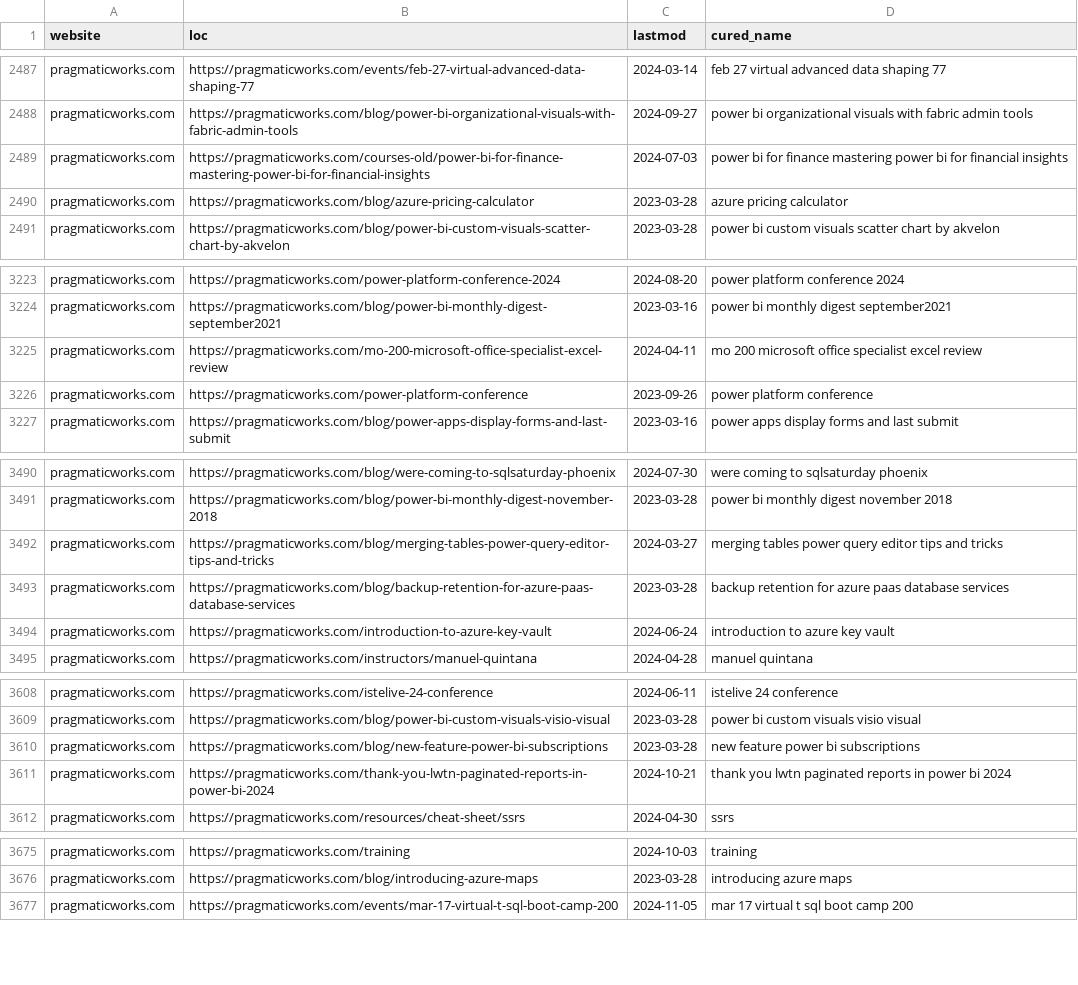
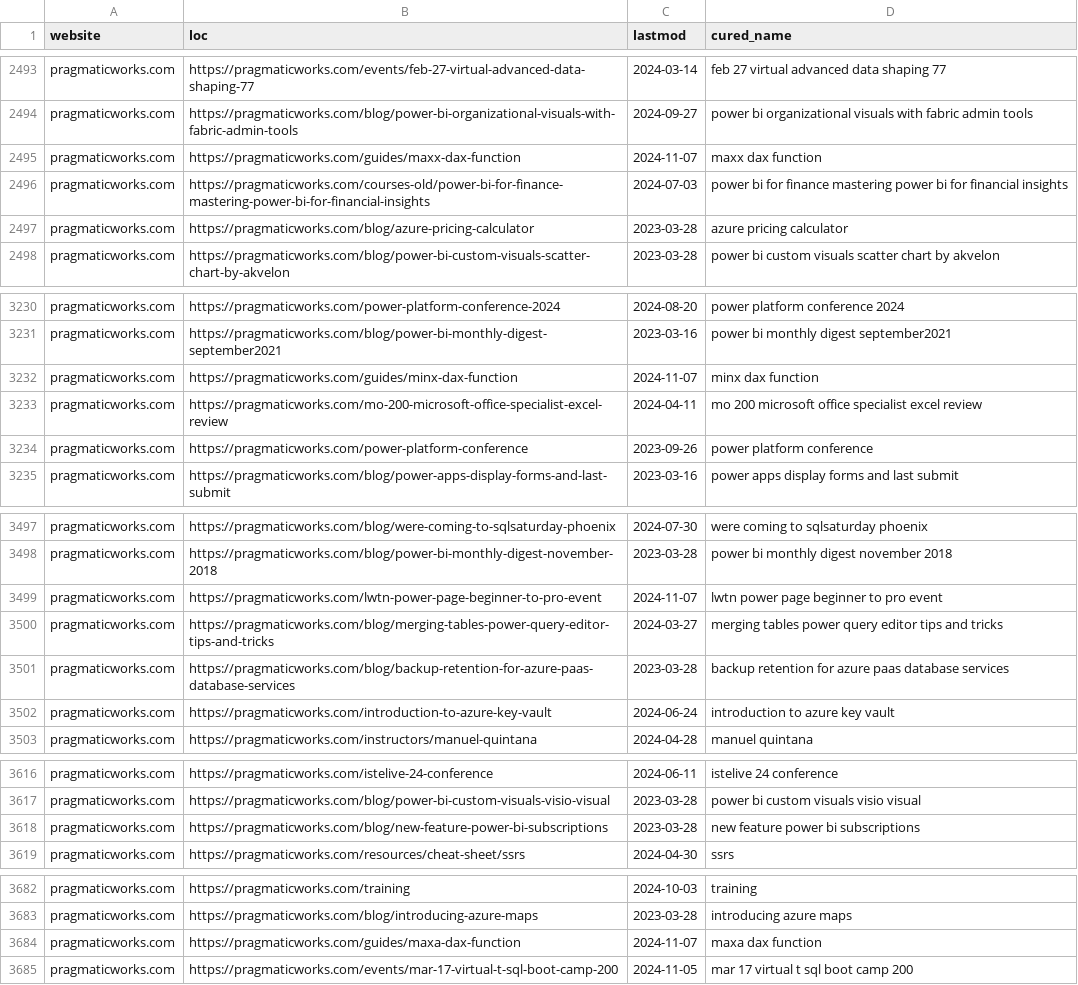
Before and after one commit to julian-passebecq/newsai_script, a CSV file: data/article_blog.csv, drawn as a sheet; only a part is shown, gaps mark what is left out; the diff covers the shown part only.

```diff
--- a/data/article_blog.csv
+++ b/data/article_blog.csv
@@ -2488,2 +2494,3 @@ pragmaticworks.com,https://pragmaticworks.com/events/feb-27-virtual-advanced-dat
 pragmaticworks.com,https://pragmaticworks.com/blog/power-bi-organizational-visuals-with-fabric-admin-tools,2024-09-27,power bi organizational visuals with fabric admin tools
+pragmaticworks.com,https://pragmaticworks.com/guides/maxx-dax-function,2024-11-07,maxx dax function
 pragmaticworks.com,https://pragmaticworks.com/courses-old/power-bi-for-finance-mastering-power-bi-for-financial-insights,2024-07-03,power bi for finance mastering power bi for financial insights
@@ -3224,2 +3231,3 @@ pragmaticworks.com,https://pragmaticworks.com/power-platform-conference-2024,202
 pragmaticworks.com,https://pragmaticworks.com/blog/power-bi-monthly-digest-september2021,2023-03-16,power bi monthly digest september2021
+pragmaticworks.com,https://pragmaticworks.com/guides/minx-dax-function,2024-11-07,minx dax function
 pragmaticworks.com,https://pragmaticworks.com/mo-200-microsoft-office-specialist-excel-review,2024-04-11,mo 200 microsoft office specialist excel review
@@ -3491,2 +3498,3 @@ pragmaticworks.com,https://pragmaticworks.com/blog/were-coming-to-sqlsaturday-ph
 pragmaticworks.com,https://pragmaticworks.com/blog/power-bi-monthly-digest-november-2018,2023-03-28,power bi monthly digest november 2018
+pragmaticworks.com,https://pragmaticworks.com/lwtn-power-page-beginner-to-pro-event,2024-11-07,lwtn power page beginner to pro event
 pragmaticworks.com,https://pragmaticworks.com/blog/merging-tables-power-query-editor-tips-and-tricks,2024-03-27,merging tables power query editor tips and tricks
@@ -3610,3 +3618,2 @@ pragmaticworks.com,https://pragmaticworks.com/blog/power-bi-custom-visuals-visio
 pragmaticworks.com,https://pragmaticworks.com/blog/new-feature-power-bi-subscriptions,2023-03-28,new feature power bi subscriptions
-pragmaticworks.com,https://pragmaticworks.com/thank-you-lwtn-paginated-reports-in-power-bi-2024,2024-10-21,thank you lwtn paginated reports in power bi 2024
 pragmaticworks.com,https://pragmaticworks.com/resources/cheat-sheet/ssrs,2024-04-30,ssrs
@@ -3676,2 +3683,3 @@ pragmaticworks.com,https://pragmaticworks.com/training,2024-10-03,training
 pragmaticworks.com,https://pragmaticworks.com/blog/introducing-azure-maps,2023-03-28,introducing azure maps
+pragmaticworks.com,https://pragmaticworks.com/guides/maxa-dax-function,2024-11-07,maxa dax function
 pragmaticworks.com,https://pragmaticworks.com/events/mar-17-virtual-t-sql-boot-camp-200,2024-11-05,mar 17 virtual t sql boot camp 200
```
Also changed, not shown: 13 added rows, 3 removed rows and 33 moved rows elsewhere in this file, data/sitemap.csv.
